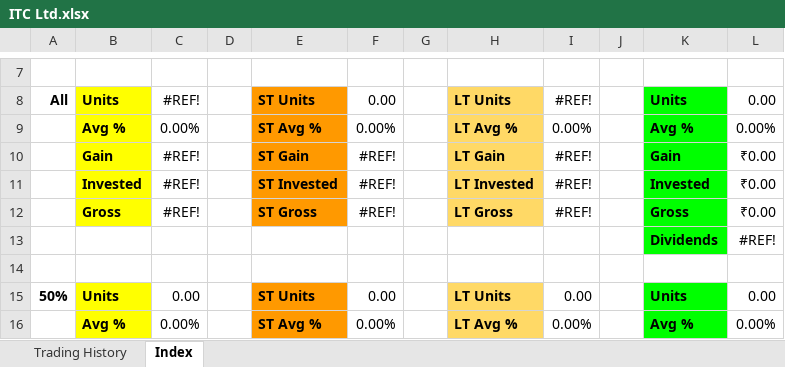
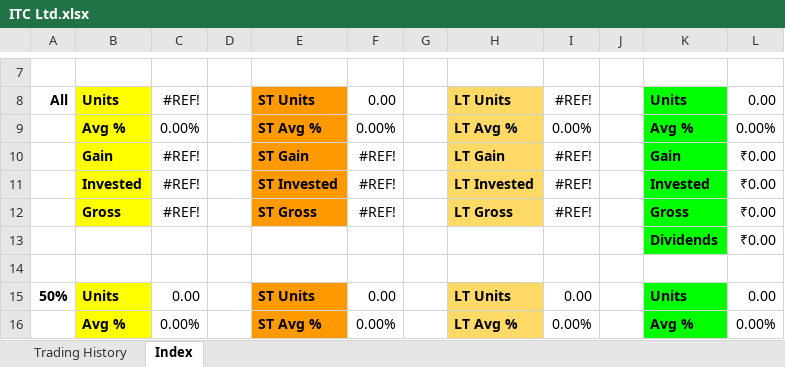
Before and after one commit to leninkumar-sv-office/pl-int, an Excel workbook: dumps/Stocks/ITC Ltd.xlsx, sheet Index, drawn as a sheet; only a part is shown, gaps mark what is left out; values as stored, in another font and other column widths than the file's, no borders; conditional formats not drawn; the diff names each change by its address in the sheet, - before the commit and + after, or states it on an @@ line.

```diff
--- a/dumps/Stocks/ITC Ltd.xlsx (sheet Index)
+++ b/dumps/Stocks/ITC Ltd.xlsx (sheet Index)
-L13: #REF!
+L13: ₹0.00
```
Also changed, not shown: sheet Trading History, dumps/Stocks/Indian Rail Tour Corp Ltd.xlsx, 3 other files.
